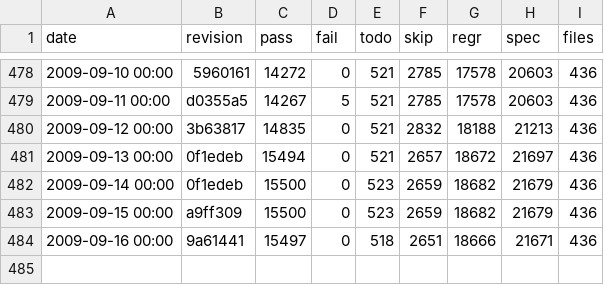
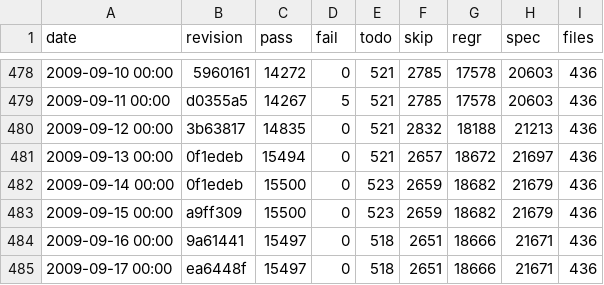
Before and after one commit to rakudo/rakudo, a CSV file: docs/spectest-progress.csv, drawn as a sheet; only a part is shown, gaps mark what is left out.

Commit message:
spectest-progress.csv update: 436 files, 15497 (71.5% of 21671) pass, 0 fail

```diff
--- a/docs/spectest-progress.csv
+++ b/docs/spectest-progress.csv
@@ -484 +484,2 @@
 "2009-09-16 00:00",9a61441,15497,0,518,2651,18666,21671,436
+"2009-09-17 00:00",ea6448f,15497,0,518,2651,18666,21671,436
```
